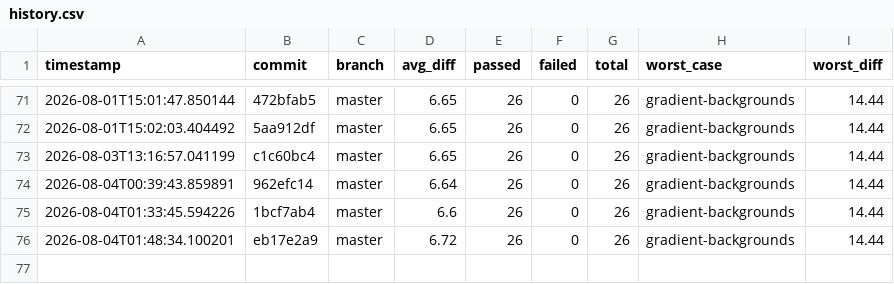
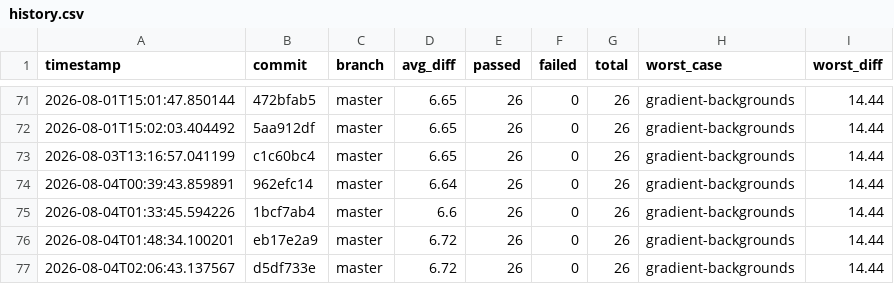
Before and after one commit to hiwavebrowser/hiwave-macos, a CSV file: metrics/history.csv, drawn as a sheet; only a part is shown, gaps mark what is left out; the diff names each change by its address in the sheet, - before the commit and + after, or states it on an @@ line.

```diff
--- a/metrics/history.csv
+++ b/metrics/history.csv
+row 77: 2026-08-04T02:06:43.137567 | d5df733e | master | 6.72 | 26 | 0 | 26 | gradient-backgrounds | 14.44
```
Also changed, not shown: 1 other file.
